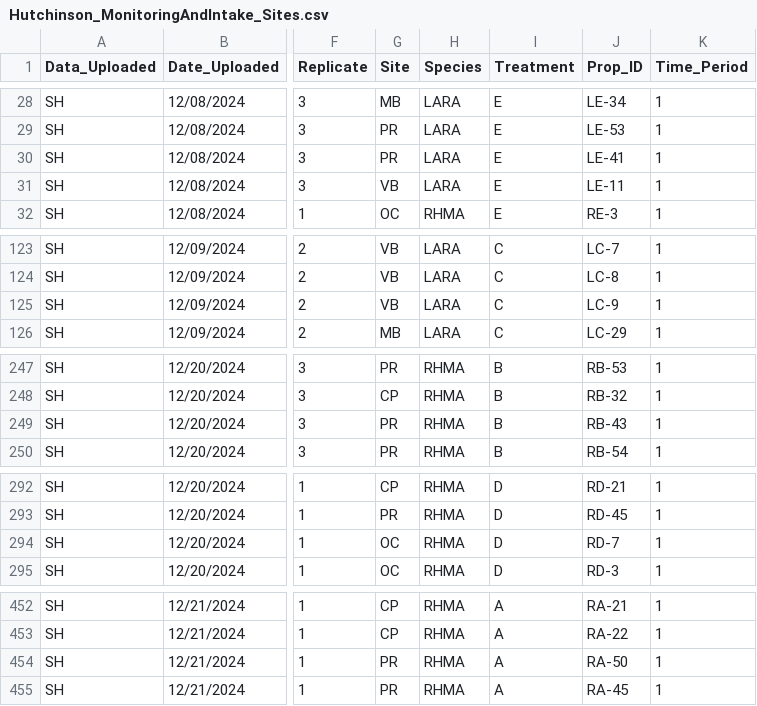
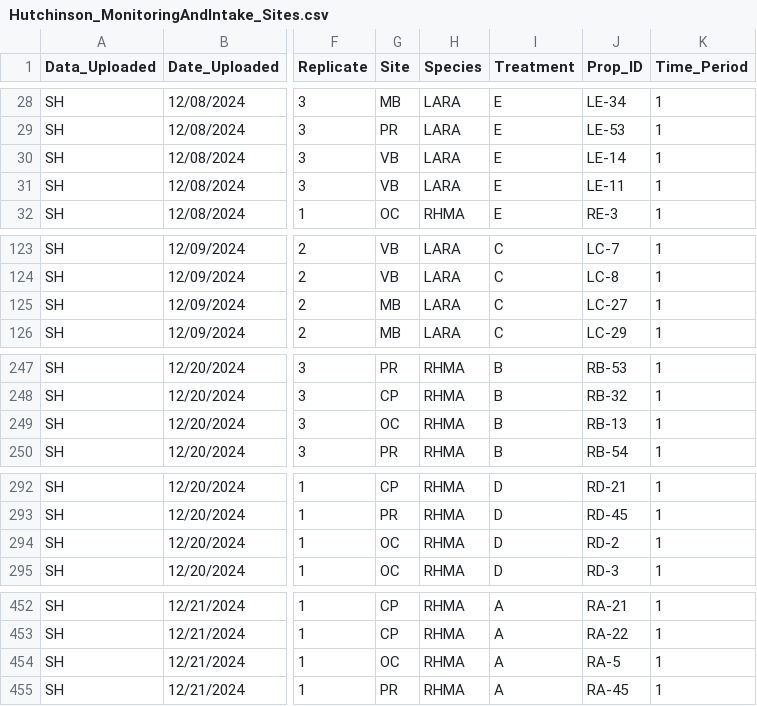
Before and after one commit to saraianh/SargMangs, a CSV file: Data/Hutchinson_MonitoringAndIntake_Sites.csv, drawn as a sheet; only a part is shown, gaps mark what is left out; the diff names each change by its address in the sheet, - before the commit and + after, or states it on an @@ line.

```diff
--- a/Data/Hutchinson_MonitoringAndIntake_Sites.csv
+++ b/Data/Hutchinson_MonitoringAndIntake_Sites.csv
-G30 (Site): PR
+G30 (Site): VB
-J30 (Prop_ID): LE-41
+J30 (Prop_ID): LE-14
-G125 (Site): VB
+G125 (Site): MB
-J125 (Prop_ID): LC-9
+J125 (Prop_ID): LC-27
-G249 (Site): PR
+G249 (Site): OC
-J249 (Prop_ID): RB-43
+J249 (Prop_ID): RB-13
-J294 (Prop_ID): RD-7
+J294 (Prop_ID): RD-2
-G454 (Site): PR
+G454 (Site): OC
-J454 (Prop_ID): RA-50
+J454 (Prop_ID): RA-5
```
Also changed, not shown: Data/Hutchinson_MonitoringAndIntake.csv, 1 other file.
